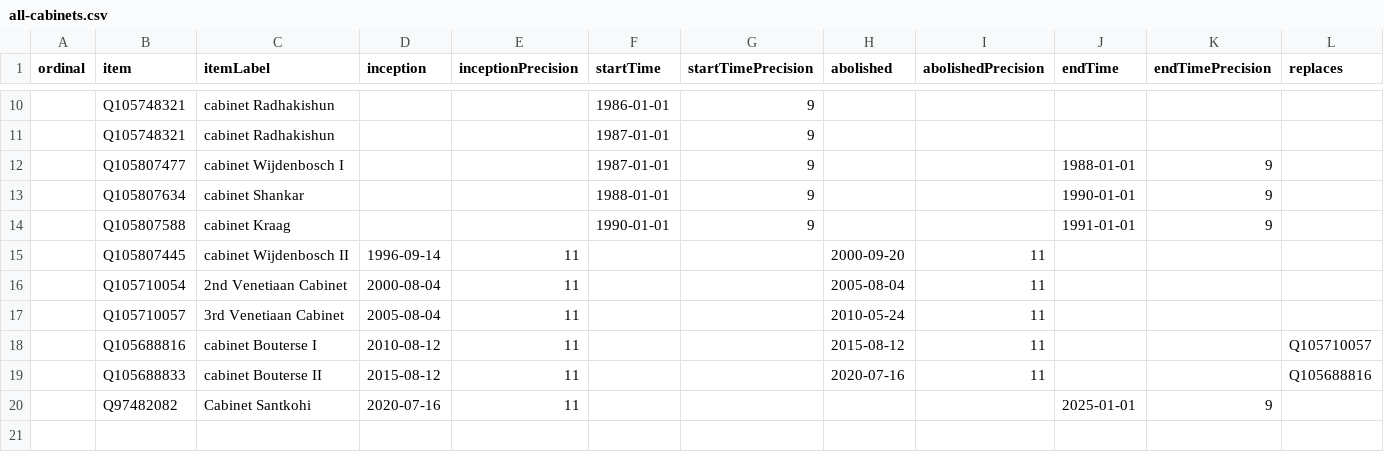
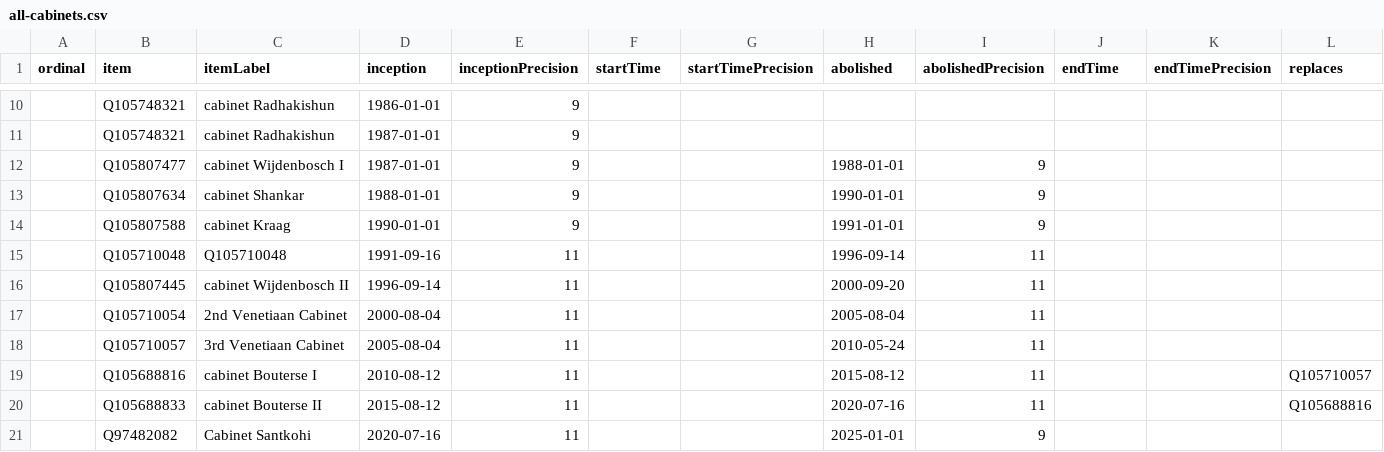
Before and after one commit to every-politician-scrapers/suriname, a CSV file: wikidata/results/all-cabinets.csv, drawn as a sheet; only a part is shown, gaps mark what is left out; addresses are those after the commit; rows hold the shown columns only; the diff covers the shown part only; the diff names each change by its address in the sheet, - before the commit and + after, or states it on an @@ line.

```diff
--- a/wikidata/results/all-cabinets.csv
+++ b/wikidata/results/all-cabinets.csv
-D10 (inception): (empty)
+D10 (inception): 1986-01-01
-E10:E14 (inceptionPrecision): (empty)
+E10:E14 (inceptionPrecision): 9
-F10 (startTime): 1986-01-01
+F10 (startTime): (empty)
-G10:G14 (startTimePrecision): 9
+G10:G14 (startTimePrecision): (empty)
-D11:D12 (inception): (empty)
+D11:D12 (inception): 1987-01-01
-F11:F12 (startTime): 1987-01-01
+F11:F12 (startTime): (empty)
-H12 (abolished): (empty)
+H12 (abolished): 1988-01-01
-I12:I14 (abolishedPrecision): (empty)
+I12:I14 (abolishedPrecision): 9
-J12 (endTime): 1988-01-01
+J12 (endTime): (empty)
-K12:K14 (endTimePrecision): 9
+K12:K14 (endTimePrecision): (empty)
-D13 (inception): (empty)
+D13 (inception): 1988-01-01
-F13 (startTime): 1988-01-01
+F13 (startTime): (empty)
-H13 (abolished): (empty)
+H13 (abolished): 1990-01-01
-J13 (endTime): 1990-01-01
+J13 (endTime): (empty)
-D14 (inception): (empty)
+D14 (inception): 1990-01-01
-F14 (startTime): 1990-01-01
+F14 (startTime): (empty)
-H14 (abolished): (empty)
+H14 (abolished): 1991-01-01
-J14 (endTime): 1991-01-01
+J14 (endTime): (empty)
+row 15:  | Q105710048 | Q105710048 | 1991-09-16 | 11 |  |  | 1996-09-14 | 11
-H21 (abolished): (empty)
+H21 (abolished): 2025-01-01
-I21 (abolishedPrecision): (empty)
+I21 (abolishedPrecision): 9
-J21 (endTime): 2025-01-01
+J21 (endTime): (empty)
-K21 (endTimePrecision): 9
+K21 (endTimePrecision): (empty)
```
Also changed, not shown: 64 edited cells elsewhere in this file.
